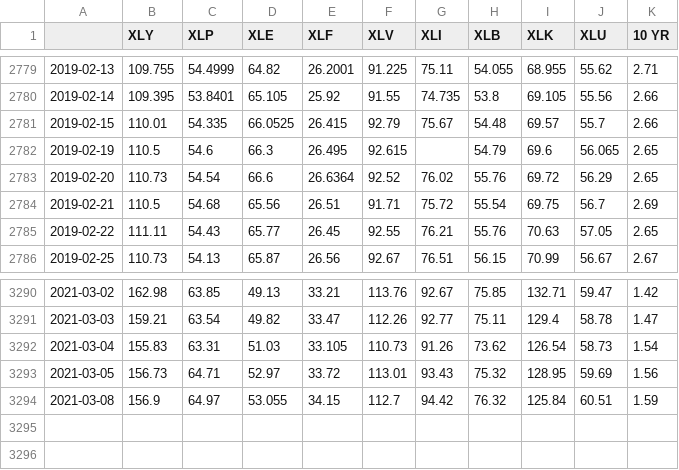
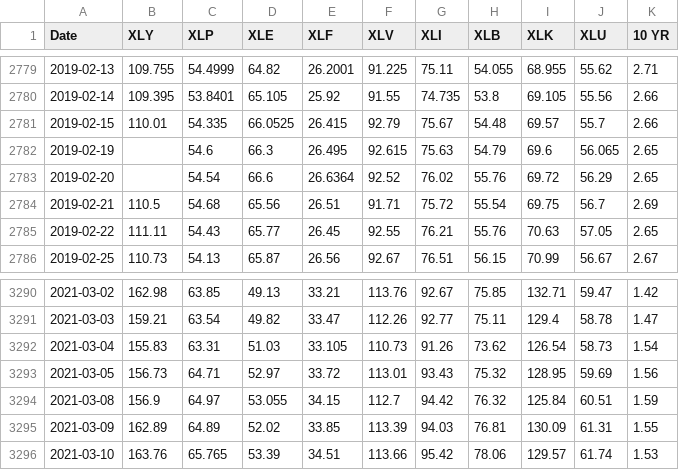
Before and after one commit to georgekoul26/Historical_Yield_Spikes, a CSV file: historical_data.csv, drawn as a sheet; only a part is shown, gaps mark what is left out; the diff names each change by its address in the sheet, - before the commit and + after, or states it on an @@ line.

```diff
--- a/historical_data.csv
+++ b/historical_data.csv
-A1: (empty)
+A1: Date
-B2782 (XLY): 110.5
+B2782 (XLY): (empty)
-G2782 (XLI): (empty)
+G2782 (XLI): 75.63
-B2783 (XLY): 110.73
+B2783 (XLY): (empty)
+row 3295: 2021-03-09 | 162.89 | 64.89 | 52.02 | 33.85 | 113.39 | 94.03 | 76.81 | 130.09 | 61.31 | 1.55
+row 3296: 2021-03-10 | 163.76 | 65.765 | 53.39 | 34.51 | 113.66 | 95.42 | 78.06 | 129.57 | 61.74 | 1.53
```
Also changed, not shown: 4 other files.
